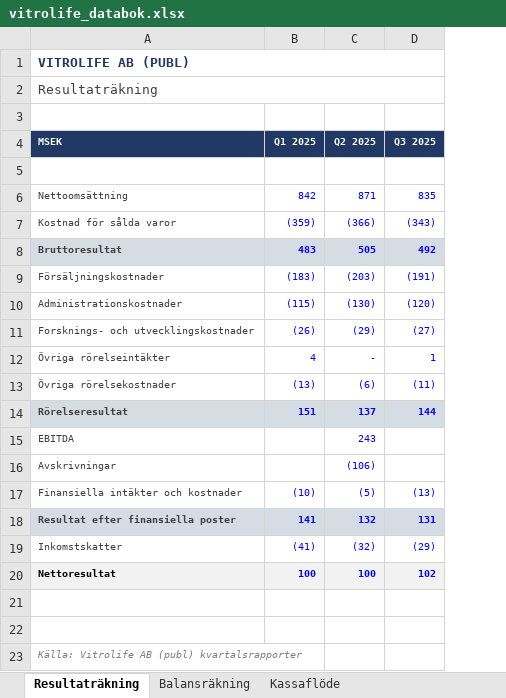
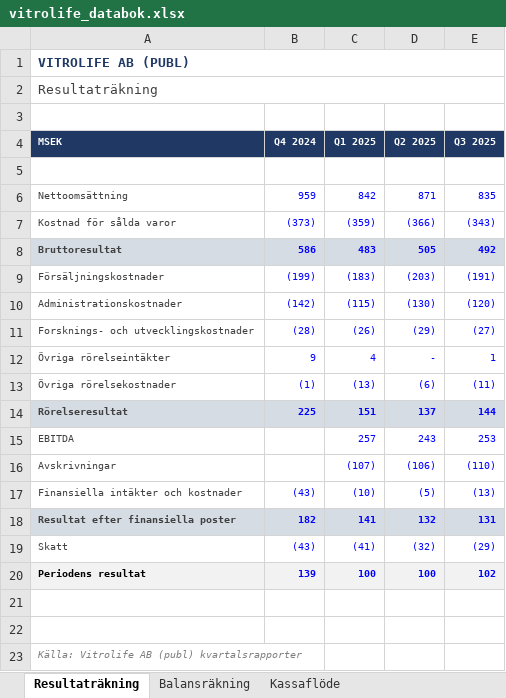
Before and after one commit to ohornell/databok-new, an Excel workbook: rapport_extraktor/vitrolife_databok.xlsx, sheet Resultaträkning, drawn as a sheet; values as stored, in another font and other column widths than the file's, no borders; addresses are those after the commit; the diff names each change by its address in the sheet, - before the commit and + after, or states it on an @@ line.

```diff
--- a/rapport_extraktor/vitrolife_databok.xlsx (sheet Resultaträkning)
+++ b/rapport_extraktor/vitrolife_databok.xlsx (sheet Resultaträkning)
+column B (Q4 2024), rows 6-20: 959 | (373) | 586 | (199) | (142) | (28) | 9 | (1) | 225 |  |  | (43) | 182 | (43) | 139
-C15 (Q1 2025): (empty)
+C15 (Q1 2025): 257
-E15 (Q3 2025): (empty)
+E15 (Q3 2025): 253
-C16 (Q1 2025): (empty)
+C16 (Q1 2025): (107)
-E16 (Q3 2025): (empty)
+E16 (Q3 2025): (110)
-A19 (MSEK): Inkomstskatter
+A19 (MSEK): Skatt
-A20 (MSEK): Nettoresultat
+A20 (MSEK): Periodens resultat
```
Also changed, not shown: sheet Kassaflöde, sheet Balansräkning, 12 other files.
